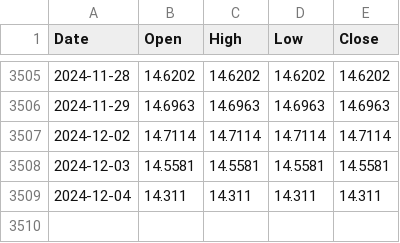
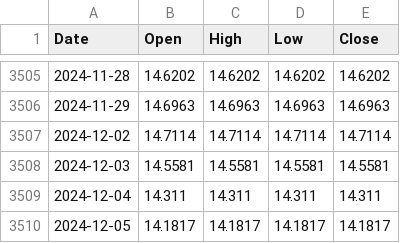
Before and after one commit to ruslanbay/moex, a CSV file: data/CNYFIXME.csv, drawn as a sheet; only a part is shown, gaps mark what is left out.

```diff
--- a/data/CNYFIXME.csv
+++ b/data/CNYFIXME.csv
@@ -3509 +3509,2 @@ Date,Open,High,Low,Close
 2024-12-04,14.311,14.311,14.311,14.311
+2024-12-05,14.1817,14.1817,14.1817,14.1817
```
Also changed, not shown: data/EURFIXME.csv, data/USDFIXME.csv.
